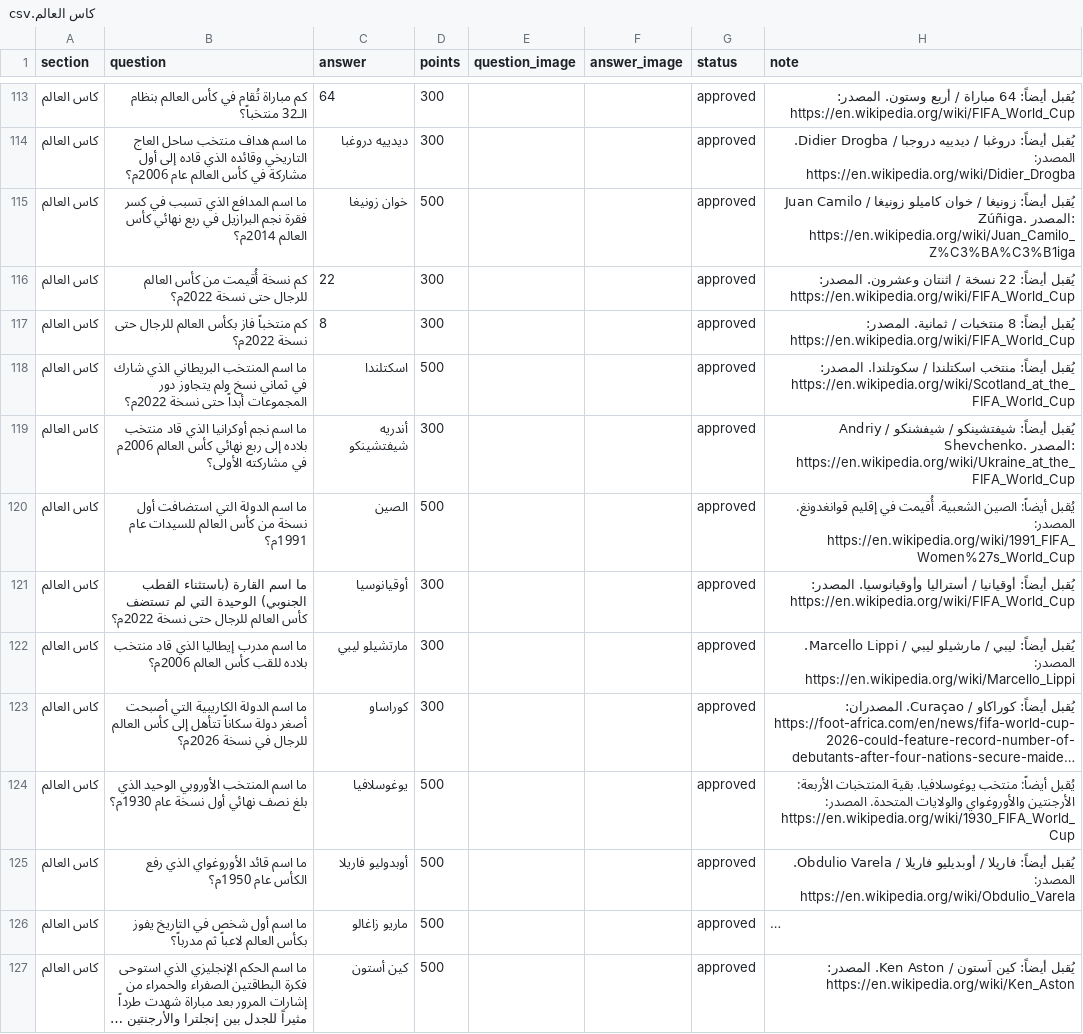
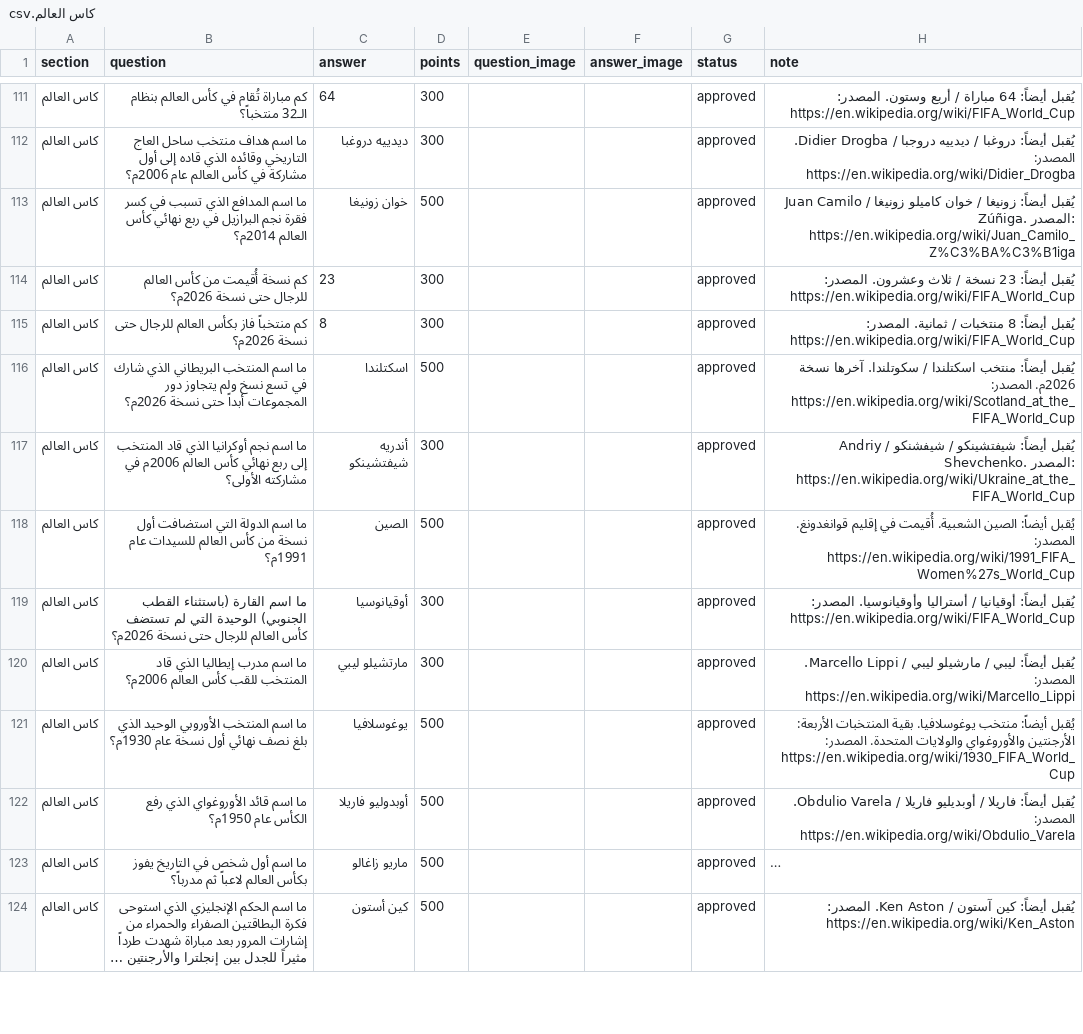
Before and after one commit to iconi12/Questions, a CSV file: staging/كاس العالم.csv, drawn as a sheet; only a part is shown, gaps mark what is left out; long unchanged cells end in …; addresses are those after the commit; the diff covers the shown part only; the diff names each change by its address in the sheet, - before the commit and + after, or states it on an @@ line.

```diff
--- a/staging/كاس العالم.csv
+++ b/staging/كاس العالم.csv
-B114 (question): …حتى نسخة 2022م؟
+B114 (question): …حتى نسخة 2026م؟
-C114 (answer): 22
+C114 (answer): 23
-H114 (note): يُقبل أيضاً: 22 نسخة / اثنتان وعشرون. المصدر:…
+H114 (note): يُقبل أيضاً: 23 نسخة / ثلاث وعشرون. المصدر:…
-B115 (question): …حتى نسخة 2022م؟
+B115 (question): …حتى نسخة 2026م؟
-B116 (question): …شارك في ثماني نسخ ولم يتجاوز دور المجموعات أبداً حتى نسخة 2022م؟
+B116 (question): …شارك في تسع نسخ ولم يتجاوز دور المجموعات أبداً حتى نسخة 2026م؟
-H116 (note): …/ سكوتلندا. المصدر: https://en.wikipedia.org/wiki/Scotland_at_the_FIFA_World_Cup
+H116 (note): …/ سكوتلندا. آخرها نسخة 2026م. المصدر: https://en.wikipedia.org/wiki/Scotland_at_the_FIFA_World_Cup
-B117 (question): …الذي قاد منتخب بلاده إلى ربع…
+B117 (question): …الذي قاد المنتخب إلى ربع…
-B119 (question): …حتى نسخة 2022م؟
+B119 (question): …حتى نسخة 2026م؟
-B120 (question): …الذي قاد منتخب بلاده للقب كأس…
+B120 (question): …الذي قاد المنتخب للقب كأس…
@@ row 123 moved to row 315: كاس العالم @@
```
Also changed, not shown: 5 added rows, 7 removed rows, 1 moved row and 53 edited cells elsewhere in this file, 1 other file.
